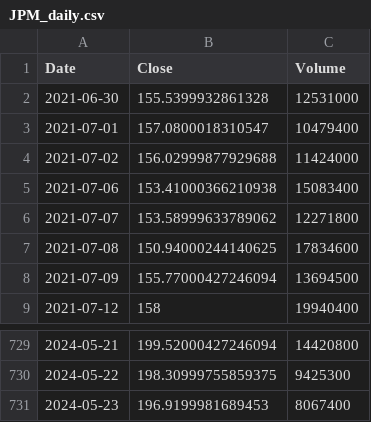
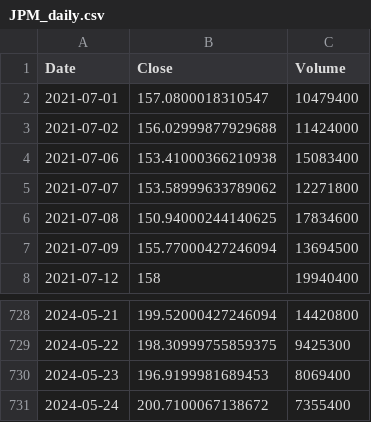
Before and after one commit to rryanhermes/Equity-Analyzer, a CSV file: data/JPM_daily.csv, drawn as a sheet; only a part is shown, gaps mark what is left out.

```diff
--- a/data/JPM_daily.csv
+++ b/data/JPM_daily.csv
@@ -1,3 +1,2 @@
 Date,Close,Volume
-2021-06-30,155.5399932861328,12531000
 2021-07-01,157.0800018310547,10479400
@@ -730,2 +729,3 @@ Date,Close,Volume
 2024-05-22,198.30999755859375,9425300
-2024-05-23,196.9199981689453,8067400
+2024-05-23,196.9199981689453,8069400
+2024-05-24,200.7100067138672,7355400
```
Also changed, not shown: data/JPM_sentiment.csv, data/MSFT_daily.csv, 14 other files.
